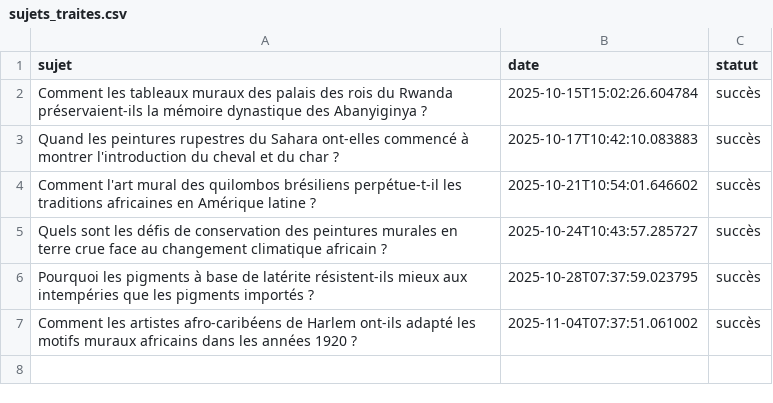
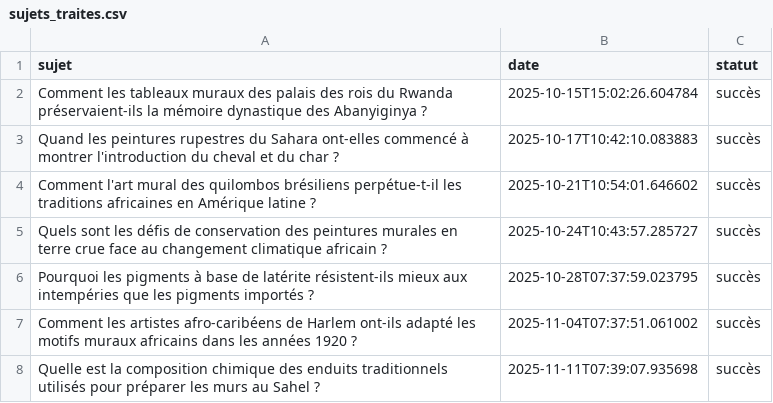
Before and after one commit to Metalosmose21/Africain-4, a CSV file: sujets_traites.csv, drawn as a sheet; the diff names each change by its address in the sheet, - before the commit and + after, or states it on an @@ line.

```diff
--- a/sujets_traites.csv
+++ b/sujets_traites.csv
+row 8: Quelle est la composition chimique des enduits traditionnels utilisés pour préparer les murs au Sahel ? | 2025-11-11T07:39:07.935698 | succès
```
Also changed, not shown: sujets.csv.
